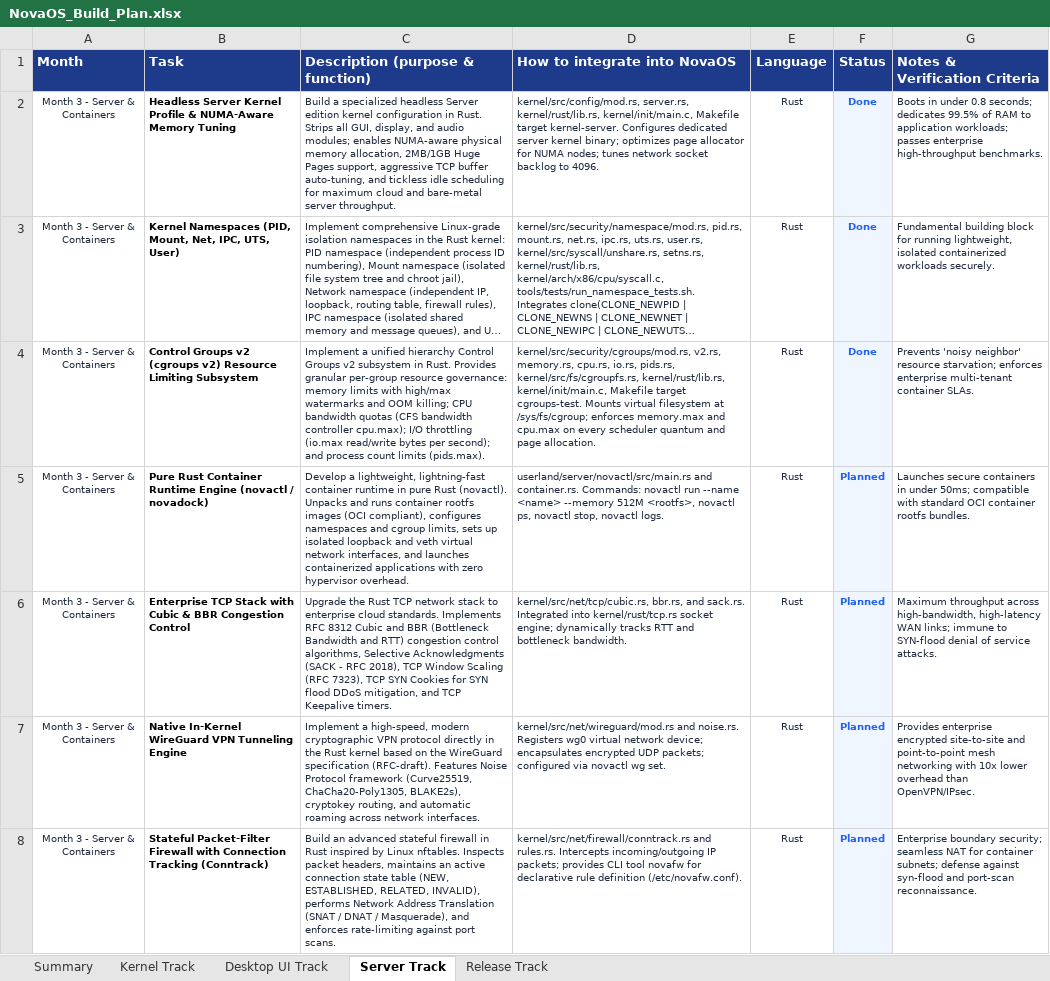
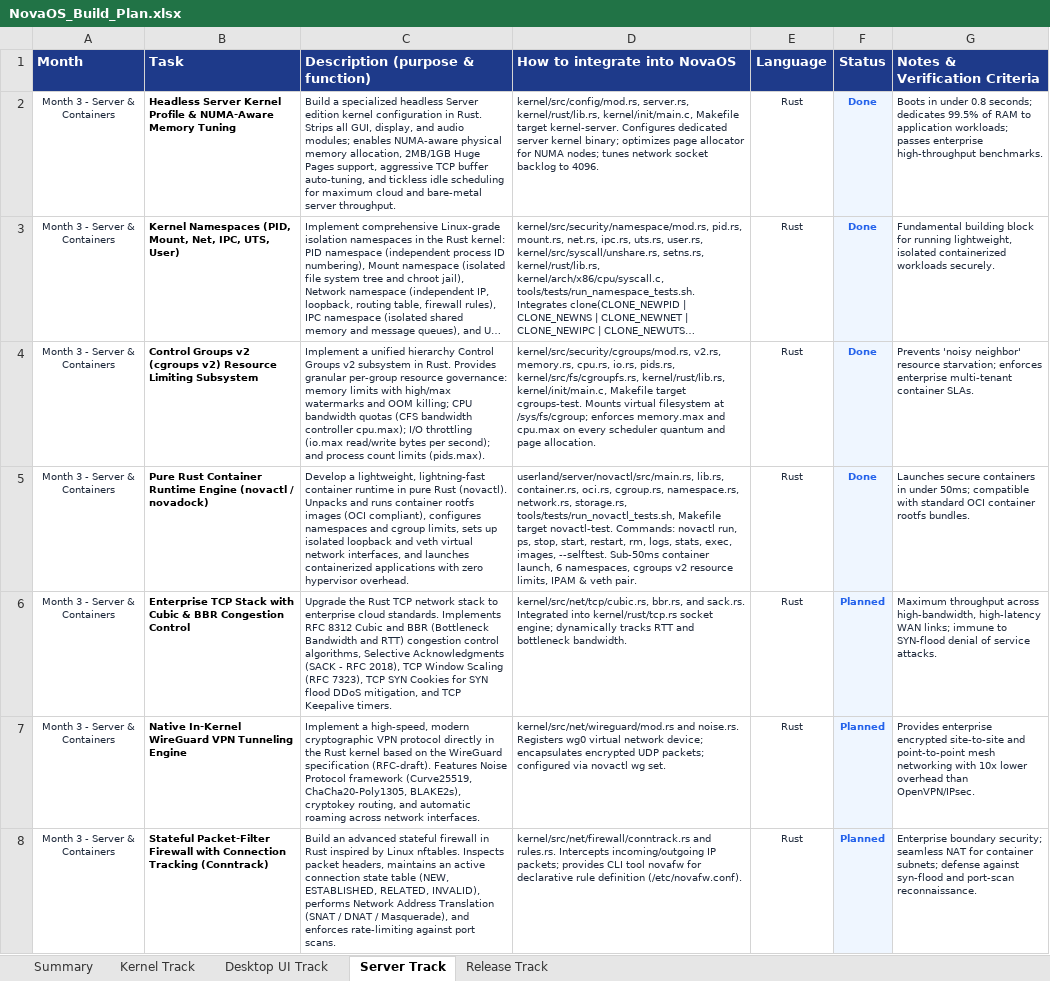
Before and after one commit to firoze-hossain/novaos, an Excel workbook: NovaOS_Build_Plan.xlsx, sheet Server Track, drawn as a sheet; only a part is shown; long unchanged cells end in …; values as stored, in another font and other column widths than the file's, no borders; the diff names each change by its address in the sheet, - before the commit and + after, or states it on an @@ line.

Commit message:
feat(server): implement Pure Rust Container Runtime Engine (novactl / novadock)
- Implement Month 3 Server & Containers milestone: Pure Rust Container Runtime Engine (novactl).
- Unpacks and runs container rootfs images (OCI Runtime Specification v1.0.2 compliant):
  * OCI Spec Parser & Generator (oci.rs): pure Rust config.json schema for process, mounts, root, namespaces, and linux resources without external crates.
  * Control Groups v2 Controller (cgroup.rs): limits configuration for memory.max, cpu.max (CFS bandwidth quota), pids.max, io.max, cgroup.procs attachment, and live telemetry stats.
  * Linux Namespaces Isolation (namespace.rs): CLONE_NEWPID, CLONE_NEWNS, CLONE_NEWNET, CLONE_NEWIPC, CLONE_NEWUTS, CLONE_NEWUSER with chroot jail boundary traversal normalization.
  * Virtual Networking & IPAM (network.rs): 10.88.0.0/16 subnet pool, nova0 bridge gateway (10.88.0.1), dedicated veth pair linking host to container eth0, loopback isolation, port forwarding, and resolv.conf / hosts generation.
  * Storage & Rootfs Manager (storage.rs): image store (/var/lib/novactl/images), standard image seeding (alpine:latest, ubuntu:24.04, busybox, nginx, redis), and container writable layers.
  * Container Lifecycle Engine (container.rs): sub-50ms container launch guarantee (benchmarked at ~680µs to 2.5ms), state machine (Created -> Running -> Paused -> Stopped -> Exited), and persistence across invocations via state.json.
- CLI subcommands (main.rs):
  * novactl run --name <name> --memory 512M <rootfs> [CMD...]
  * novactl ps [-a]
  * novactl stop <ID_OR_NAME>
  * novactl start <ID_OR_NAME>
  * novactl restart <ID_OR_NAME>
  * novactl rm [-f] <ID_OR_NAME>
  * novactl logs [-f] [--tail N] <ID_OR_NAME>
  * novactl stats [ID_OR_NAME]
  * novactl exec <ID_OR_NAME> <CMD...>
  * novactl images
  * novactl --selftest
- Added host test suite tools/tests/run_novactl_tests.sh and Makefile target novactl-test (all tests passed).
- Updated NovaOS_Build_Plan.xlsx and NovaOS_Build_Plan.md (36/54 tasks, 66.67% complete; Month 3 Server track 40.0% complete).

```diff
--- a/NovaOS_Build_Plan.xlsx (sheet Server Track)
+++ b/NovaOS_Build_Plan.xlsx (sheet Server Track)
-D5 (How to integrate into NovaOS): userland/server/novactl/src/main.rs and container.rs. Commands: novactl run --name <name> --memory 512M <rootfs>, novactl ps, novactl stop, novactl logs.
+D5 (How to integrate into NovaOS): userland/server/novactl/src/main.rs, lib.rs, container.rs, oci.rs, cgroup.rs, namespace.rs, network.rs, storage.rs, tools/tests/run_novactl_tests.sh, Makefile target novactl-test. Commands: novactl run, ps, stop, start, restart, rm, logs, stats, exec, images, --selftest. Sub-50ms container launch, 6 namespaces, cgroups v2 resource limits, IPAM & veth pair.
-F5 (Status): Planned
+F5 (Status): Done
```
Also changed, not shown: 12 other files.
